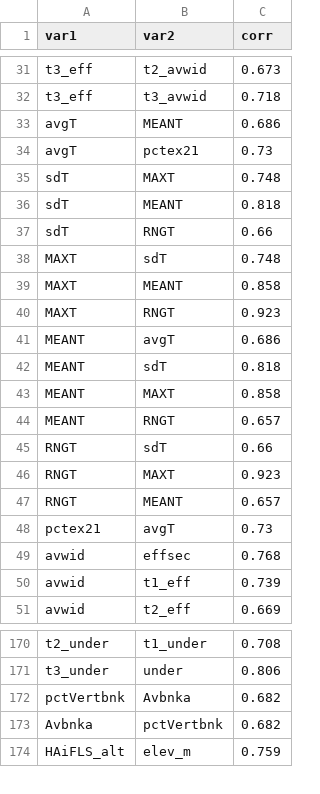
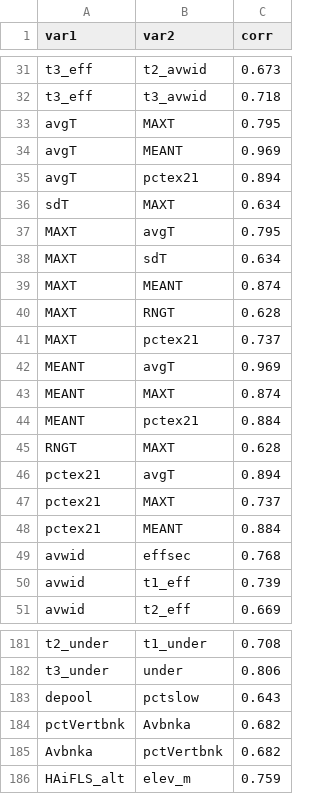
Before and after one commit to EEOB590A-Fall-2019/BKelly_Fishes, a CSV file: Data/Thesis/Tidy/StrCorrelations_Covariates.csv, drawn as a sheet; only a part is shown, gaps mark what is left out; the diff covers the shown part only.

```diff
--- a/Data/Thesis/Tidy/StrCorrelations_Covariates.csv
+++ b/Data/Thesis/Tidy/StrCorrelations_Covariates.csv
@@ -32,18 +32,18 @@
 "t3_eff","t3_avwid","0.718"
-"avgT","MEANT","0.686"
-"avgT","pctex21","0.73"
-"sdT","MAXT","0.748"
-"sdT","MEANT","0.818"
-"sdT","RNGT","0.66"
-"MAXT","sdT","0.748"
-"MAXT","MEANT","0.858"
-"MAXT","RNGT","0.923"
-"MEANT","avgT","0.686"
-"MEANT","sdT","0.818"
-"MEANT","MAXT","0.858"
-"MEANT","RNGT","0.657"
-"RNGT","sdT","0.66"
-"RNGT","MAXT","0.923"
-"RNGT","MEANT","0.657"
-"pctex21","avgT","0.73"
+"avgT","MAXT","0.795"
+"avgT","MEANT","0.969"
+"avgT","pctex21","0.894"
+"sdT","MAXT","0.634"
+"MAXT","avgT","0.795"
+"MAXT","sdT","0.634"
+"MAXT","MEANT","0.874"
+"MAXT","RNGT","0.628"
+"MAXT","pctex21","0.737"
+"MEANT","avgT","0.969"
+"MEANT","MAXT","0.874"
+"MEANT","pctex21","0.884"
+"RNGT","MAXT","0.628"
+"pctex21","avgT","0.894"
+"pctex21","MAXT","0.737"
+"pctex21","MEANT","0.884"
 "avwid","effsec","0.768"
@@ -171,2 +182,3 @@
 "t3_under","under","0.806"
+"depool","pctslow","0.643"
 "pctVertbnk","Avbnka","0.682"
```
Also changed, not shown: 13 added rows, 2 removed rows and 28 edited cells elsewhere in this file, Data/Thesis/Tidy/BKT_Occu_File.csv, Data/Thesis/Tidy/BKT_occDF_RMARK.csv, 1 other file.
